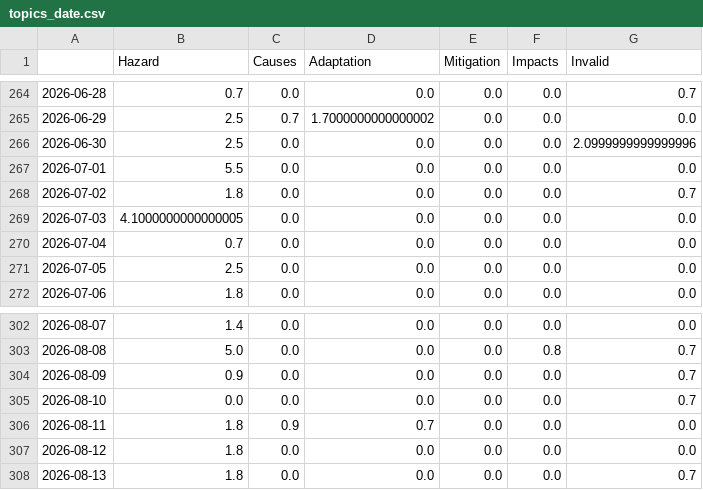
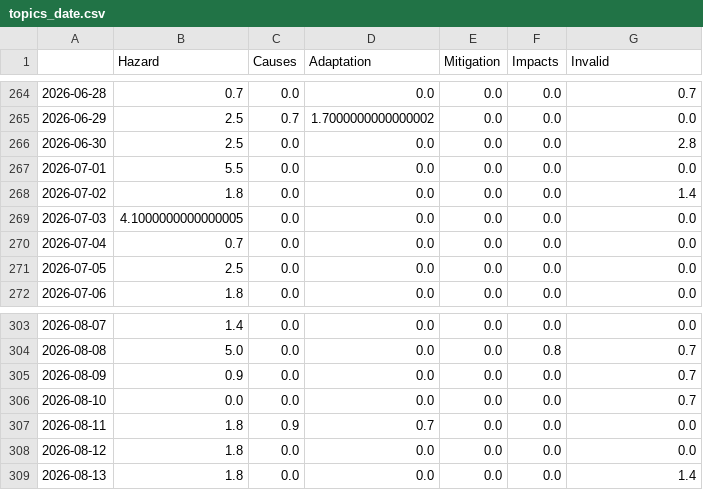
Before and after one commit to mizilett-news/snowIsComing, a CSV file: csv/topics_date.csv, drawn as a sheet; only a part is shown, gaps mark what is left out; the diff covers the shown part only.

```diff
--- a/csv/topics_date.csv
+++ b/csv/topics_date.csv
@@ -265,5 +265,5 @@
 2026-06-29,2.5,0.7,1.7000000000000002,0.0,0.0,0.0
-2026-06-30,2.5,0.0,0.0,0.0,0.0,2.0999999999999996
+2026-06-30,2.5,0.0,0.0,0.0,0.0,2.8
 2026-07-01,5.5,0.0,0.0,0.0,0.0,0.0
-2026-07-02,1.8,0.0,0.0,0.0,0.0,0.7
+2026-07-02,1.8,0.0,0.0,0.0,0.0,1.4
 2026-07-03,4.1000000000000005,0.0,0.0,0.0,0.0,0.0
@@ -307,2 +308,2 @@
 2026-08-12,1.8,0.0,0.0,0.0,0.0,0.0
-2026-08-13,1.8,0.0,0.0,0.0,0.0,0.7
+2026-08-13,1.8,0.0,0.0,0.0,0.0,1.4
```
Also changed, not shown: 1 added row and 9 edited cells elsewhere in this file, 9 other files.
